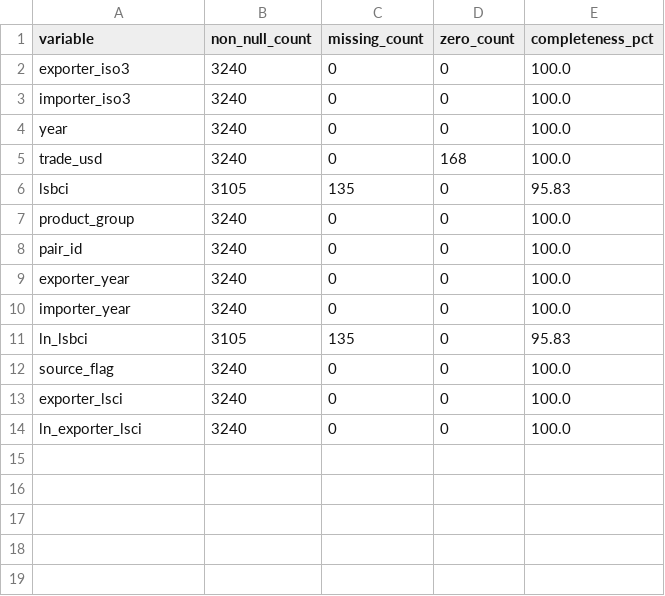
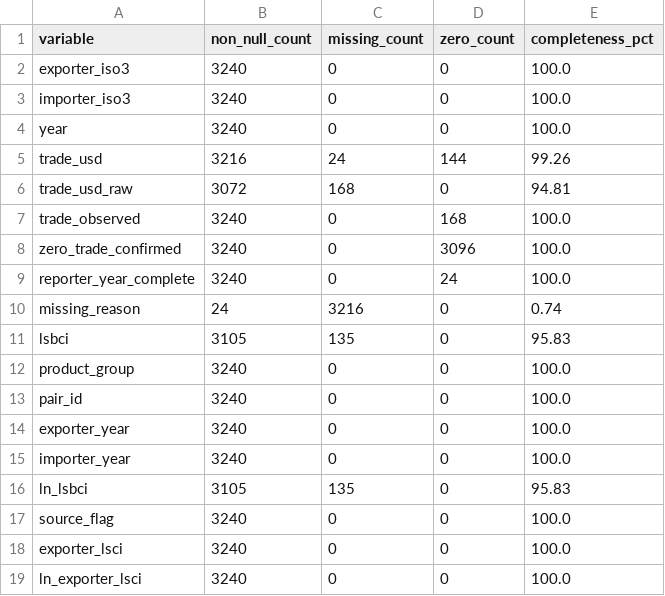
Before and after one commit to DeckardShaw31/Eureka-2026, a CSV file: outputs/diagnostics/merge_audit_bilateral.csv, drawn as a sheet.

```diff
--- a/outputs/diagnostics/merge_audit_bilateral.csv
+++ b/outputs/diagnostics/merge_audit_bilateral.csv
@@ -4,3 +4,8 @@ importer_iso3,3240,0,0,100.0
 year,3240,0,0,100.0
-trade_usd,3240,0,168,100.0
+trade_usd,3216,24,144,99.26
+trade_usd_raw,3072,168,0,94.81
+trade_observed,3240,0,168,100.0
+zero_trade_confirmed,3240,0,3096,100.0
+reporter_year_complete,3240,0,24,100.0
+missing_reason,24,3216,0,0.74
 lsbci,3105,135,0,95.83
```
Also changed, not shown: data/interim/aseanstats_exports_annual.csv, outputs/diagnostics/missingness.csv, 33 other files.
